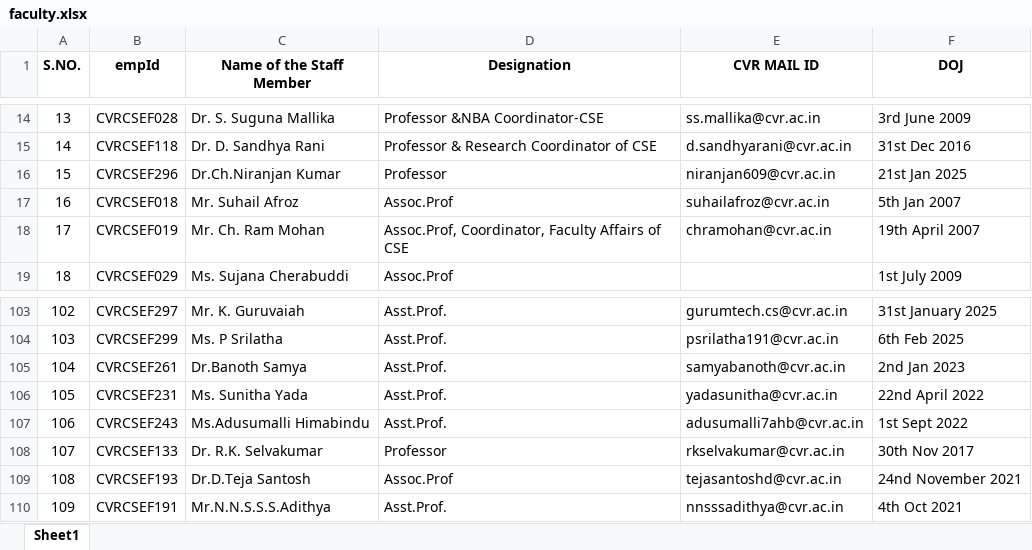
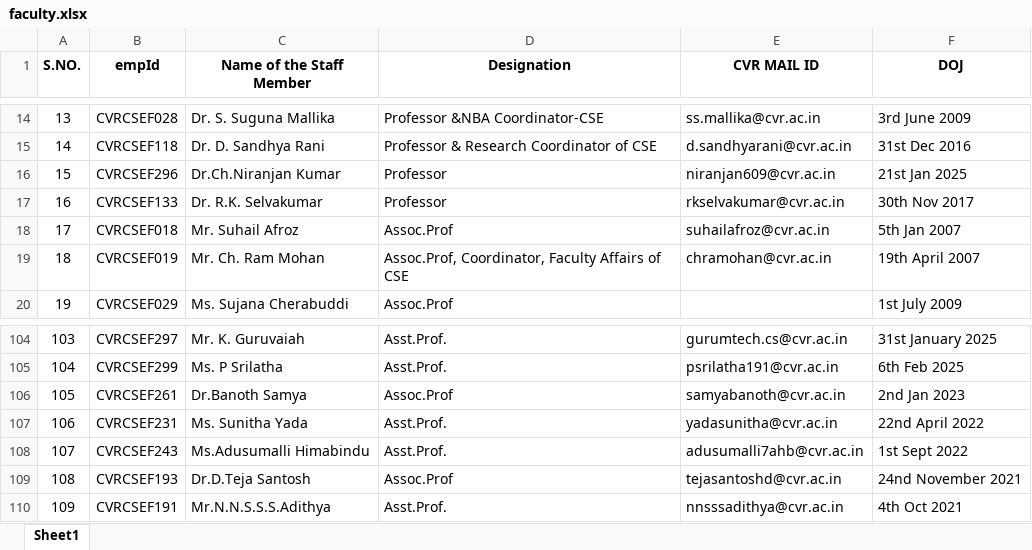
Before and after one commit to iamvsc04/CSE, an Excel workbook: public/Data/faculty.xlsx, sheet Sheet1, drawn as a sheet; only a part is shown, gaps mark what is left out; values as stored, in another font and other column widths than the file's, no borders; addresses are those after the commit; the diff names each change by its address in the sheet, - before the commit and + after, or states it on an @@ line.

```diff
--- a/public/Data/faculty.xlsx (sheet Sheet1)
+++ b/public/Data/faculty.xlsx (sheet Sheet1)
@@ row 108 moved to row 17: 16 @@
@@ column A (S.NO.) renumbered between rows 18 and 108 @@
-D106 (Designation): Asst.Prof.
+D106 (Designation): Assoc.Prof
```
Also changed, not shown: 4 other files.
